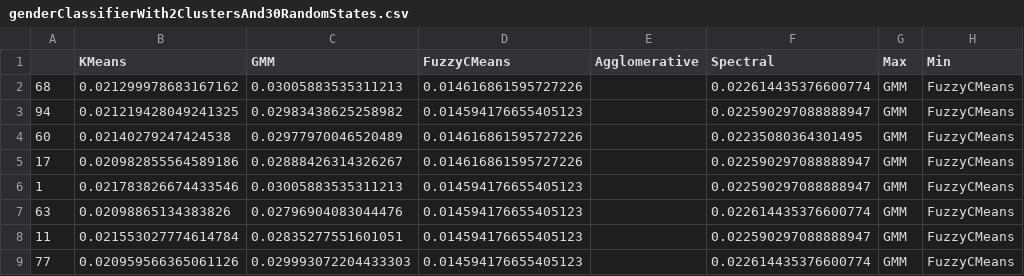
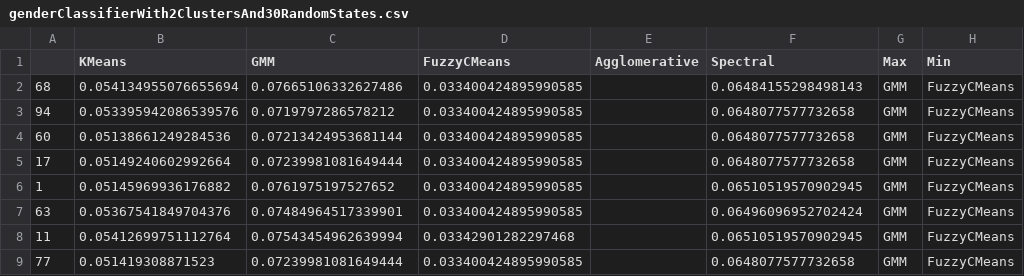
Before and after one commit to guyvandam/UnsupervisedLearning, a CSV file: Results/Dataset2/ExternalLabels/genderClassifierWith2ClustersAnd30RandomStates.csv, drawn as a sheet; only a part is shown; the diff covers the shown part only.

```diff
--- a/Results/Dataset2/ExternalLabels/genderClassifierWith2ClustersAnd30RandomStates.csv
+++ b/Results/Dataset2/ExternalLabels/genderClassifierWith2ClustersAnd30RandomStates.csv
@@ -1,9 +1,9 @@
 ,KMeans,GMM,FuzzyCMeans,Agglomerative,Spectral,Max,Min
-68,0.021299978683167162,0.03005883535311213,0.014616861595727226,,0.022614435376600774,GMM,FuzzyCMeans
-94,0.021219428049241325,0.02983438625258982,0.014594176655405123,,0.022590297088888947,GMM,FuzzyCMeans
-60,0.02140279247424538,0.02977970046520489,0.014616861595727226,,0.02235080364301495,GMM,FuzzyCMeans
-17,0.020982855564589186,0.02888426314326267,0.014616861595727226,,0.022590297088888947,GMM,FuzzyCMeans
-1,0.021783826674433546,0.03005883535311213,0.014594176655405123,,0.022590297088888947,GMM,FuzzyCMeans
-63,0.02098865134383826,0.02796904083044476,0.014594176655405123,,0.022614435376600774,GMM,FuzzyCMeans
-11,0.021553027774614784,0.02835277551601051,0.014594176655405123,,0.022590297088888947,GMM,FuzzyCMeans
-77,0.020959566365061126,0.029993072204433303,0.014594176655405123,,0.022614435376600774,GMM,FuzzyCMeans
+68,0.054134955076655694,0.07665106332627486,0.033400424895990585,,0.06484155298498143,GMM,FuzzyCMeans
+94,0.053395942086539576,0.0719797286578212,0.033400424895990585,,0.0648077577732658,GMM,FuzzyCMeans
+60,0.05138661249284536,0.07213424953681144,0.033400424895990585,,0.0648077577732658,GMM,FuzzyCMeans
+17,0.05149240602992664,0.07239981081649444,0.033400424895990585,,0.0648077577732658,GMM,FuzzyCMeans
+1,0.05145969936176882,0.0761975197527652,0.033400424895990585,,0.06510519570902945,GMM,FuzzyCMeans
+63,0.05367541849704376,0.07484964517339901,0.033400424895990585,,0.06496096952702424,GMM,FuzzyCMeans
+11,0.05412699751112764,0.07543454962639994,0.03342901282297468,,0.06510519570902945,GMM,FuzzyCMeans
+77,0.051419308871523,0.07239981081649444,0.033400424895990585,,0.0648077577732658,GMM,FuzzyCMeans
```
Also changed, not shown: 96 edited cells elsewhere in this file, Results/Dataset2/ExternalLabels/raceClassifierWith5ClustersAnd30RandomStates.csv, 8 other files.
